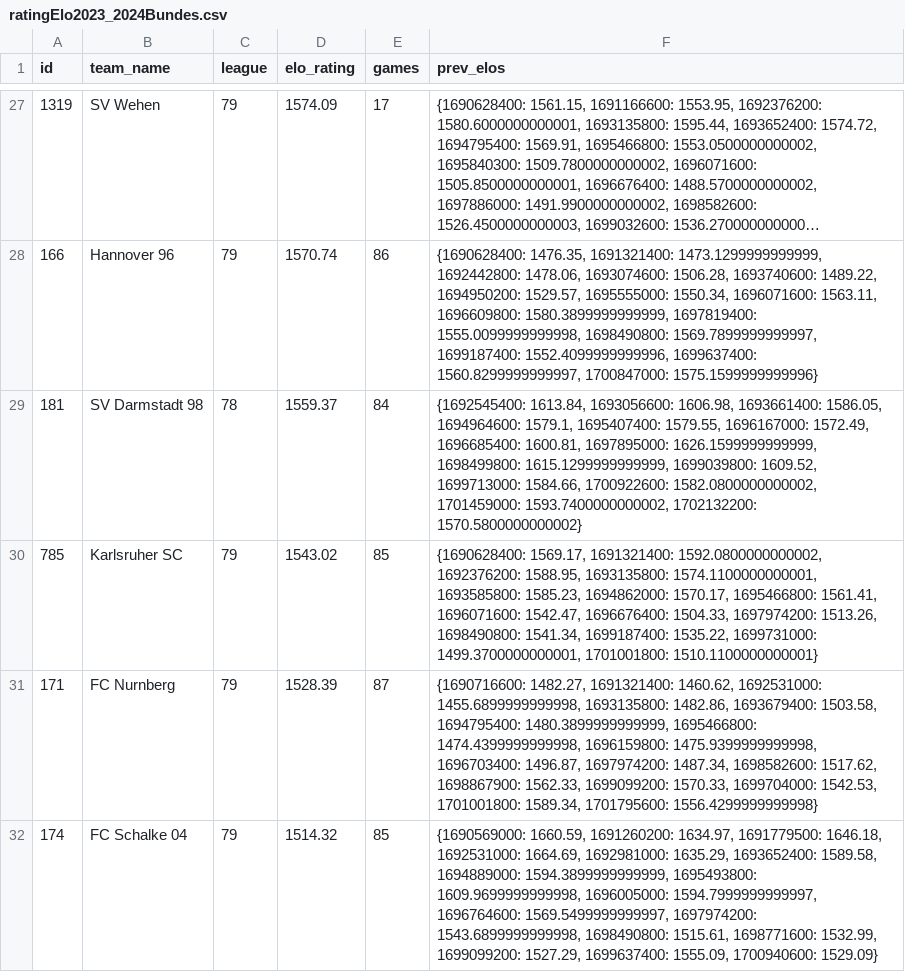
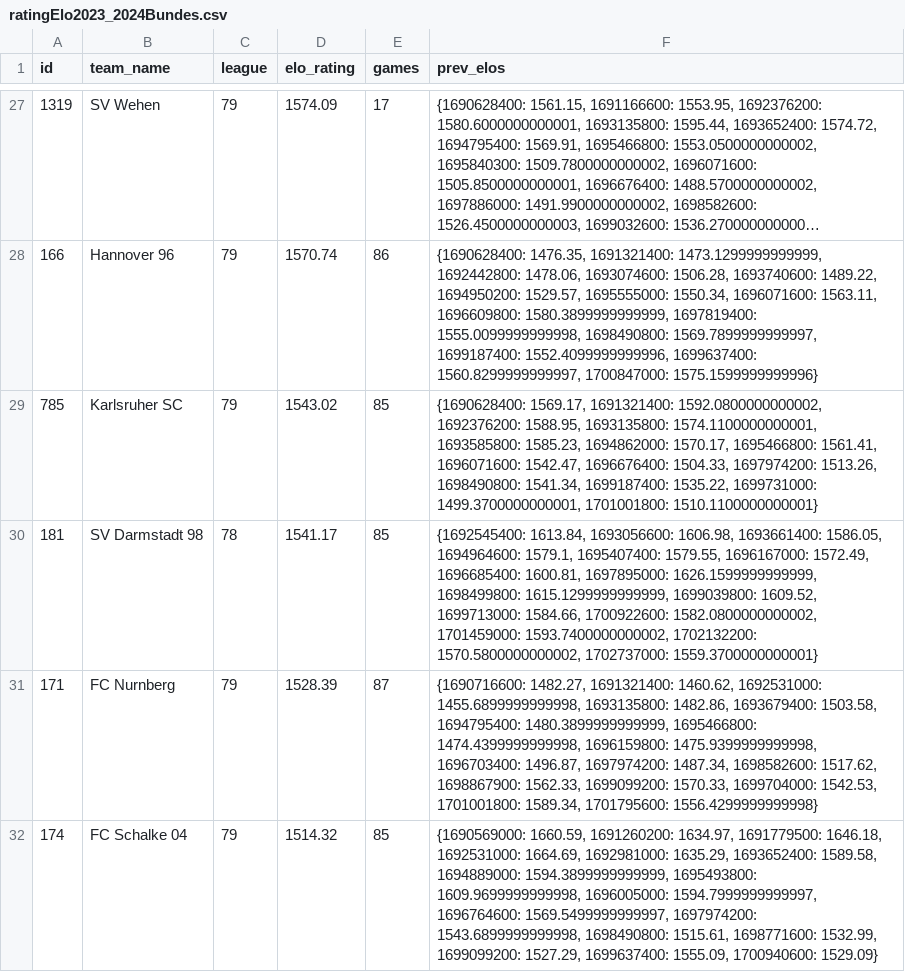
Before and after one commit to Artemirks/football-neuron-system, a CSV file: server/src/neural/elo/csv/Germany/2023/ratingElo2023_2024Bundes.csv, drawn as a sheet; only a part is shown, gaps mark what is left out; long unchanged cells end in …; the diff covers the shown part only.

```diff
--- a/server/src/neural/elo/csv/Germany/2023/ratingElo2023_2024Bundes.csv
+++ b/server/src/neural/elo/csv/Germany/2023/ratingElo2023_2024Bundes.csv
@@ -28,4 +28,4 @@ id,team_name,league,elo_rating,games,prev_elos
 166,Hannover 96,79,1570.74,86,"{1690628400: 1476.35, 1691321400: 1473.1299999999999, 1692442800: 1478.06, 1693074600: 1506.28, 1693740600: 1489.22, 1694950200: 1529.57, 1695555000: 1550.34, 1696071600: 1563.11, 1696609800: 1580.3899999999999, 1697819400: 1555.0099999999998, 1698490800: 1569.7899999999997, 1699187400: 1552.4099999999996, 1699637400: 1560.8299999999997, 1700847000: 1575.1599999999996}"
-181,SV Darmstadt 98,78,1559.37,84,"{1692545400: 1613.84, 1693056600: 1606.98, 1693661400: 1586.05, 1694964600: 1579.1, 1695407400: 1579.55, 1696167000: 1572.49, 1696685400: 1600.81, 1697895000: 1626.1599999999999, 1698499800: 1615.1299999999999, 1699039800: 1609.52, 1699713000: 1584.66, 1700922600: 1582.0800000000002, 1701459000: 1593.7400000000002, 1702132200: 1570.5800000000002}"
 785,Karlsruher SC,79,1543.02,85,"{1690628400: 1569.17, 1691321400: 1592.0800000000002, 1692376200: 1588.95, 1693135800: 1574.1100000000001, 1693585800: 1585.23, 1694862000: 1570.17, 1695466800: 1561.41, 1696071600: 1542.47, 1696676400: 1504.33, 1697974200: 1513.26, 1698490800: 1541.34, 1699187400: 1535.22, 1699731000: 1499.3700000000001, 1701001800: 1510.1100000000001}"
+181,SV Darmstadt 98,78,1541.17,85,"{1692545400: 1613.84, 1693056600: 1606.98, 1693661400: 1586.05, 1694964600: 1579.1, 1695407400: 1579.55, 1696167000: 1572.49, 1696685400: 1600.81, 1697895000: 1626.1599999999999, 1698499800: 1615.1299999999999, 1699039800: 1609.52, 1699713000: 1584.66, 1700922600: 1582.0800000000002, 1701459000: 1593.7400000000002, 1702132200: 1570.5800000000002, 1702737000: 1559.3700000000001}"
 171,FC Nurnberg,79,1528.39,87,"{1690716600: 1482.27, 1691321400: 1460.62, 1692531000: 1455.6899999999998, 1693135800: 1482.86, 1693679400: 1503.58, 1694795400: 1480.3899999999999, 1695466800: 1474.4399999999998, 1696159800: 1475.9399999999998, 1696703400: 1496.87, 1697974200: 1487.34, 1698582600: 1517.62, 1698867900: 1562.33, 1699099200: 1570.33, 1699704000: 1542.53, 1701001800: 1589.34, 1701795600: 1556.4299999999998}"
```
Also changed, not shown: 8 added rows, 8 removed rows and 27 edited cells elsewhere in this file, server/src/neural/elo/csv/England/2023/ratingElo2023_2024PL.csv, server/src/neural/elo/csv/Germany/2023/Bundes.csv, 14 other files.
